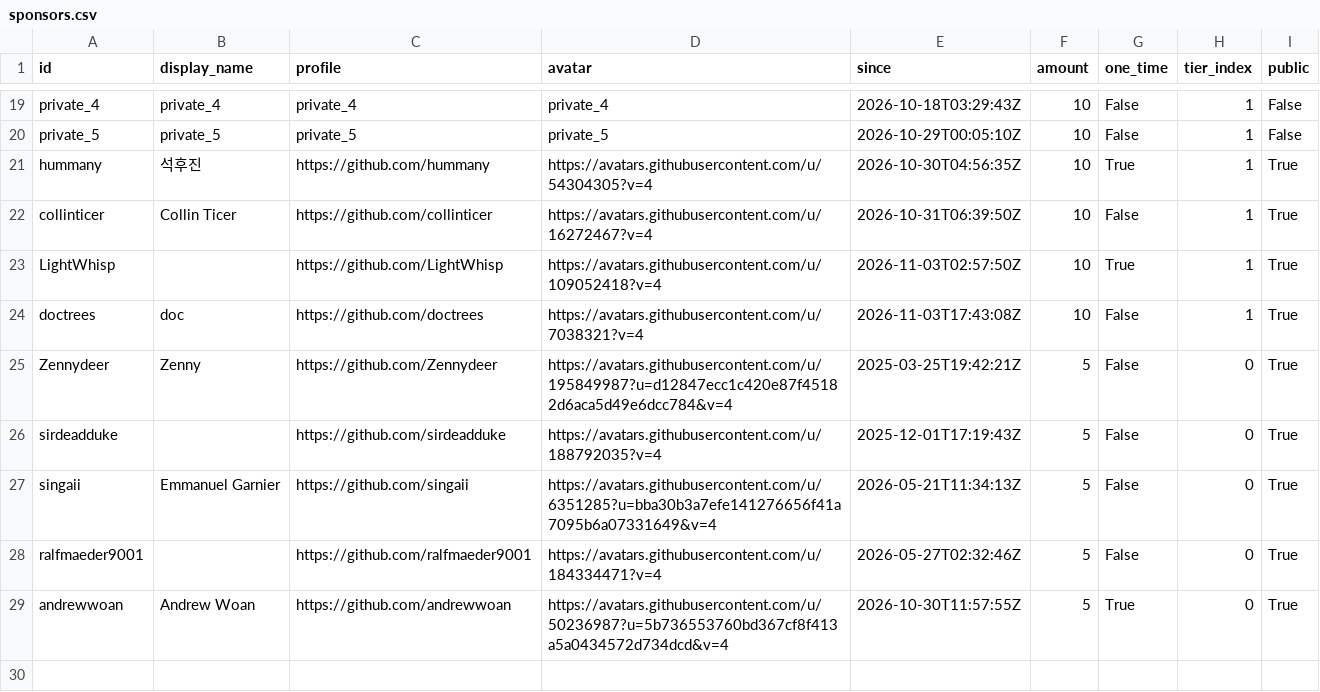
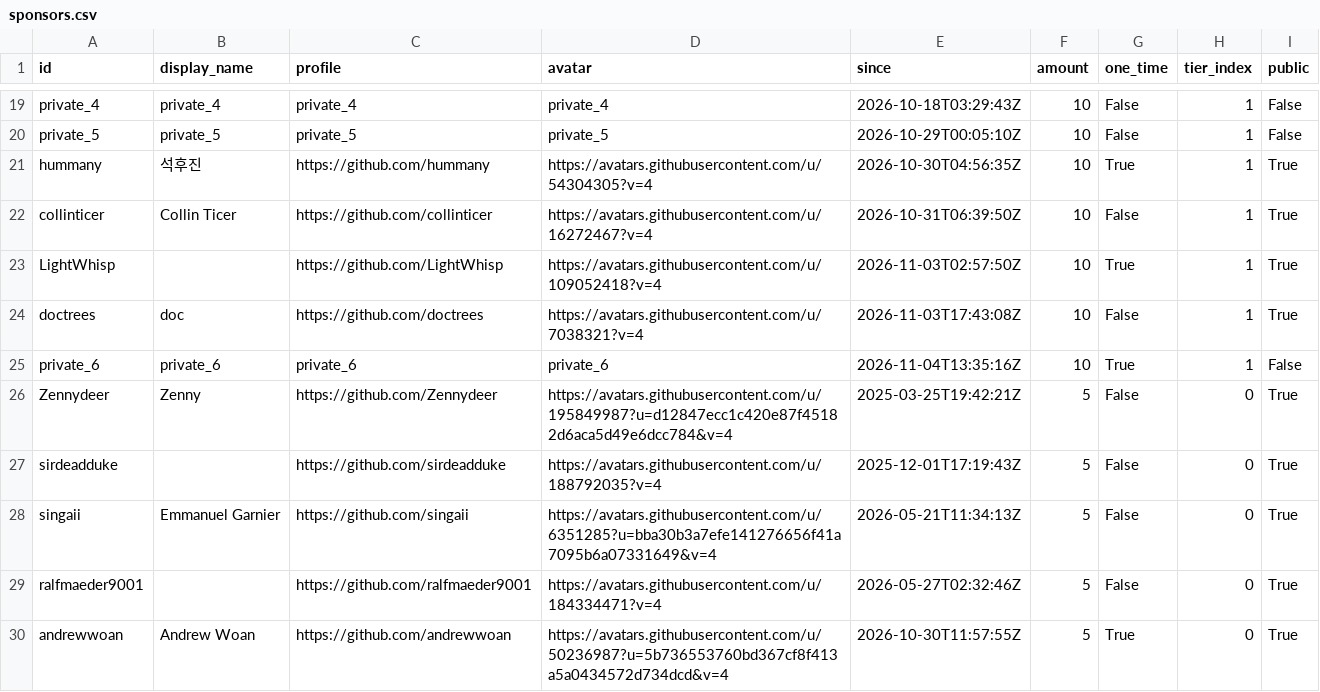
Before and after one commit to ucupumar/ucupaint-wiki, a CSV file: data/sponsors.csv, drawn as a sheet; only a part is shown, gaps mark what is left out.

```diff
--- a/data/sponsors.csv
+++ b/data/sponsors.csv
@@ -24,2 +24,3 @@ LightWhisp, , https://github.com/LightWhisp, https://avatars.githubusercontent.c
 doctrees, doc, https://github.com/doctrees, https://avatars.githubusercontent.com/u/7038321?v=4, 2026-11-03T17:43:08Z, 10, False, 1, True
+private_6, private_6, private_6, private_6, 2026-11-04T13:35:16Z, 10, True, 1, False
 Zennydeer, Zenny, https://github.com/Zennydeer, https://avatars.githubusercontent.com/u/195849987?u=d12847ecc1c420e87f45182d6aca5d49e6dcc784&v=4, 2025-03-25T19:42:21Z, 5, False, 0, True
```
